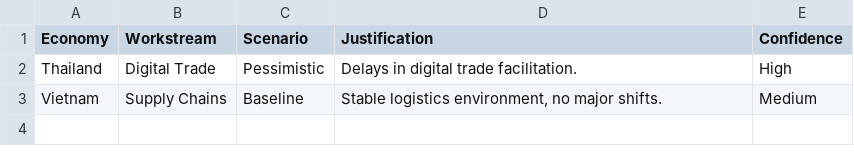
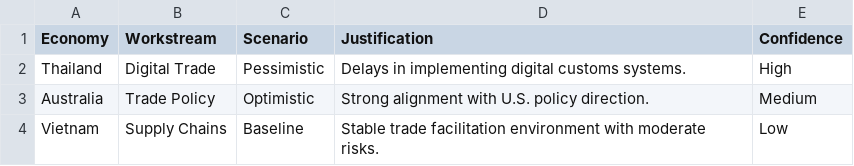
Before and after one commit to usapecrise/US-APEC-RISE-Risk-Monitoring-Suite, a CSV file: data/risk_signals.csv, drawn as a sheet.

Commit message:
Add files via upload

```diff
--- a/data/risk_signals.csv
+++ b/data/risk_signals.csv
@@ -1,3 +1,4 @@
 Economy,Workstream,Scenario,Justification,Confidence
-Thailand,Digital Trade,Pessimistic,Delays in digital trade facilitation.,High
-Vietnam,Supply Chains,Baseline,"Stable logistics environment, no major shifts.",Medium
+Thailand,Digital Trade,Pessimistic,Delays in implementing digital customs systems.,High
+Australia,Trade Policy,Optimistic,Strong alignment with U.S. policy direction.,Medium
+Vietnam,Supply Chains,Baseline,Stable trade facilitation environment with moderate risks.,Low
```
